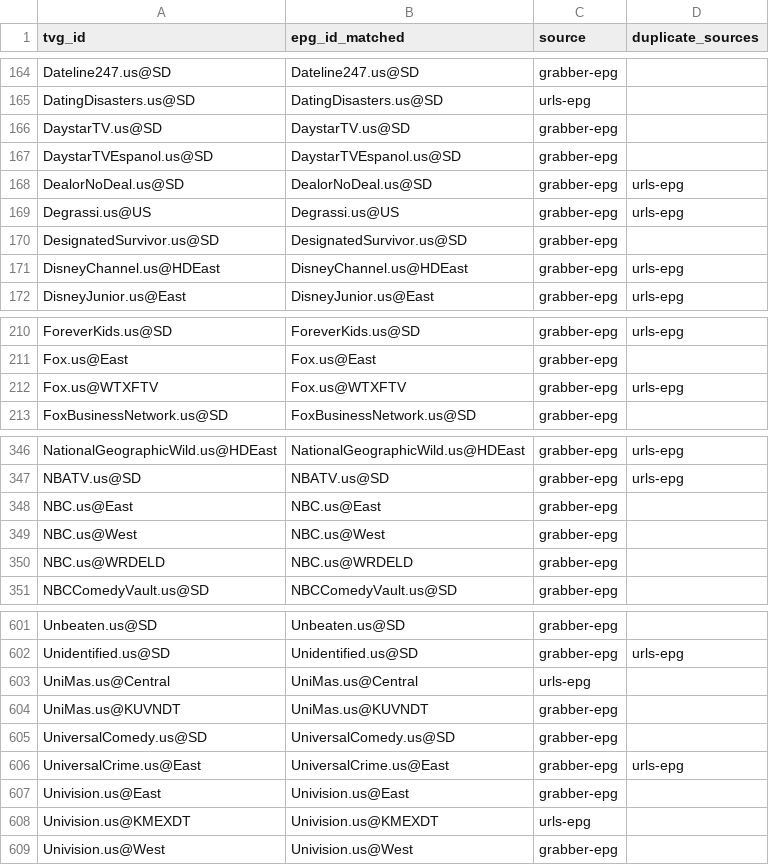
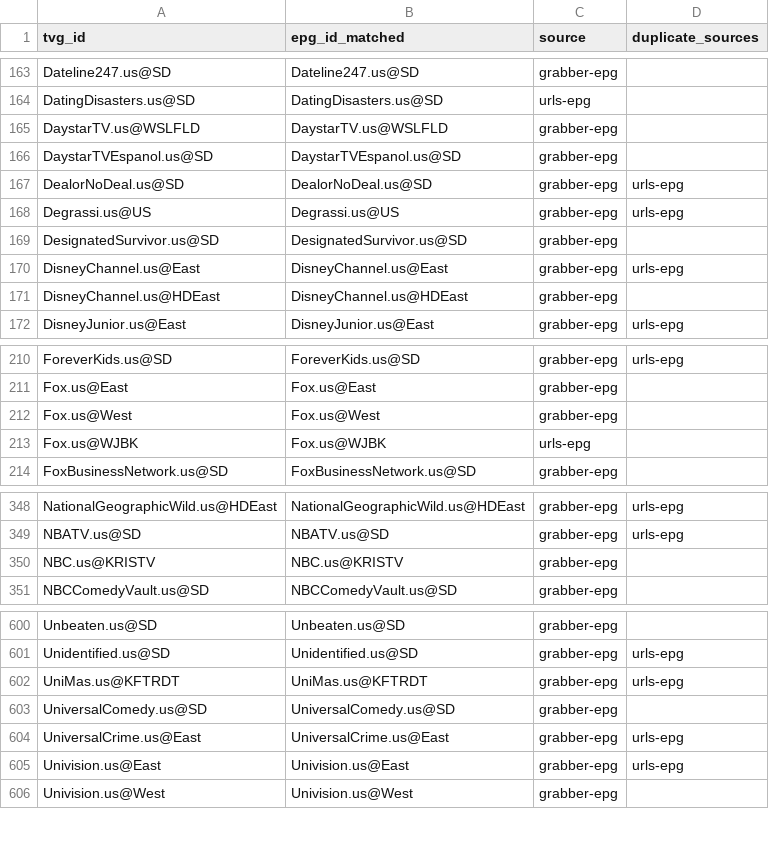
Before and after one commit to umarjamilpc/EPG-LIST-GEN, a CSV file: epgs/US/reports/merge-matched.csv, drawn as a sheet; only a part is shown, gaps mark what is left out; the diff covers the shown part only.

```diff
--- a/epgs/US/reports/merge-matched.csv
+++ b/epgs/US/reports/merge-matched.csv
@@ -165,3 +164,3 @@ Dateline247.us@SD,Dateline247.us@SD,grabber-epg,
 DatingDisasters.us@SD,DatingDisasters.us@SD,urls-epg,
-DaystarTV.us@SD,DaystarTV.us@SD,grabber-epg,
+DaystarTV.us@WSLFLD,DaystarTV.us@WSLFLD,grabber-epg,
 DaystarTVEspanol.us@SD,DaystarTVEspanol.us@SD,grabber-epg,
@@ -170,3 +169,4 @@ Degrassi.us@US,Degrassi.us@US,grabber-epg,urls-epg
 DesignatedSurvivor.us@SD,DesignatedSurvivor.us@SD,grabber-epg,
-DisneyChannel.us@HDEast,DisneyChannel.us@HDEast,grabber-epg,urls-epg
+DisneyChannel.us@East,DisneyChannel.us@East,grabber-epg,urls-epg
+DisneyChannel.us@HDEast,DisneyChannel.us@HDEast,grabber-epg,
 DisneyJunior.us@East,DisneyJunior.us@East,grabber-epg,urls-epg
@@ -211,3 +211,4 @@ ForeverKids.us@SD,ForeverKids.us@SD,grabber-epg,urls-epg
 Fox.us@East,Fox.us@East,grabber-epg,
-Fox.us@WTXFTV,Fox.us@WTXFTV,grabber-epg,urls-epg
+Fox.us@West,Fox.us@West,grabber-epg,
+Fox.us@WJBK,Fox.us@WJBK,urls-epg,
 FoxBusinessNetwork.us@SD,FoxBusinessNetwork.us@SD,grabber-epg,
@@ -347,5 +349,3 @@ NationalGeographicWild.us@HDEast,NationalGeographicWild.us@HDEast,grabber-epg,ur
 NBATV.us@SD,NBATV.us@SD,grabber-epg,urls-epg
-NBC.us@East,NBC.us@East,grabber-epg,
-NBC.us@West,NBC.us@West,grabber-epg,
-NBC.us@WRDELD,NBC.us@WRDELD,grabber-epg,
+NBC.us@KRISTV,NBC.us@KRISTV,grabber-epg,
 NBCComedyVault.us@SD,NBCComedyVault.us@SD,grabber-epg,
@@ -602,8 +601,6 @@ Unbeaten.us@SD,Unbeaten.us@SD,grabber-epg,
 Unidentified.us@SD,Unidentified.us@SD,grabber-epg,urls-epg
-UniMas.us@Central,UniMas.us@Central,urls-epg,
-UniMas.us@KUVNDT,UniMas.us@KUVNDT,grabber-epg,
+UniMas.us@KFTRDT,UniMas.us@KFTRDT,grabber-epg,urls-epg
 UniversalComedy.us@SD,UniversalComedy.us@SD,grabber-epg,
 UniversalCrime.us@East,UniversalCrime.us@East,grabber-epg,urls-epg
-Univision.us@East,Univision.us@East,grabber-epg,
-Univision.us@KMEXDT,Univision.us@KMEXDT,urls-epg,
+Univision.us@East,Univision.us@East,grabber-epg,urls-epg
 Univision.us@West,Univision.us@West,grabber-epg,
```
Also changed, not shown: 2 added rows, 3 removed rows and 33 edited cells elsewhere in this file, epgs/US/reports/grabber-matched.csv, epgs/US/reports/urls-matched.csv, 12 other files.
